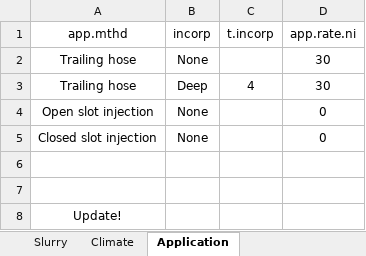
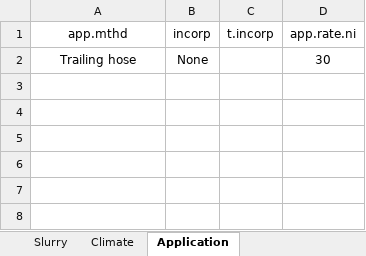
Before and after one commit to AU-BCE-EE/Pedersen-2023-app-digestate-NH3-review, an Excel workbook: emis_preds/inputs/inputs.xlsx, sheet Application, drawn as a sheet; values as stored, in another font and other column widths than the file's, no borders; the diff names each change by its address in the sheet, - before the commit and + after, or states it on an @@ line.

Commit message:
Update EF inputs

```diff
--- a/emis_preds/inputs/inputs.xlsx (sheet Application)
+++ b/emis_preds/inputs/inputs.xlsx (sheet Application)
-row 3: Trailing hose | Deep | 4 | 30
-row 4: Open slot injection | None |  | 0
-row 5: Closed slot injection | None |  | 0
-row 6: (empty)
-row 7: (empty)
-row 8: Update!
```
Also changed, not shown: sheet Climate.
